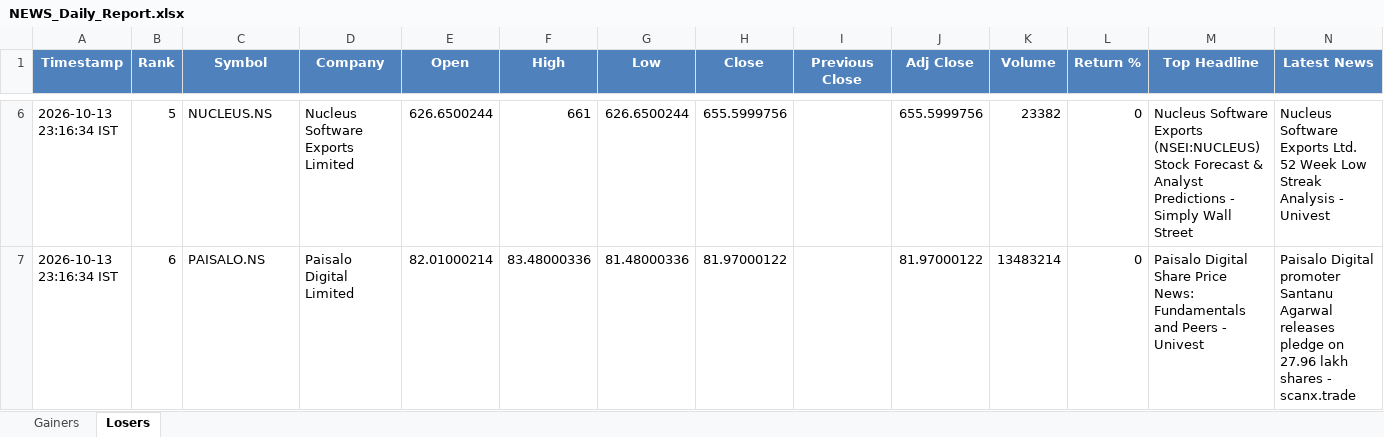
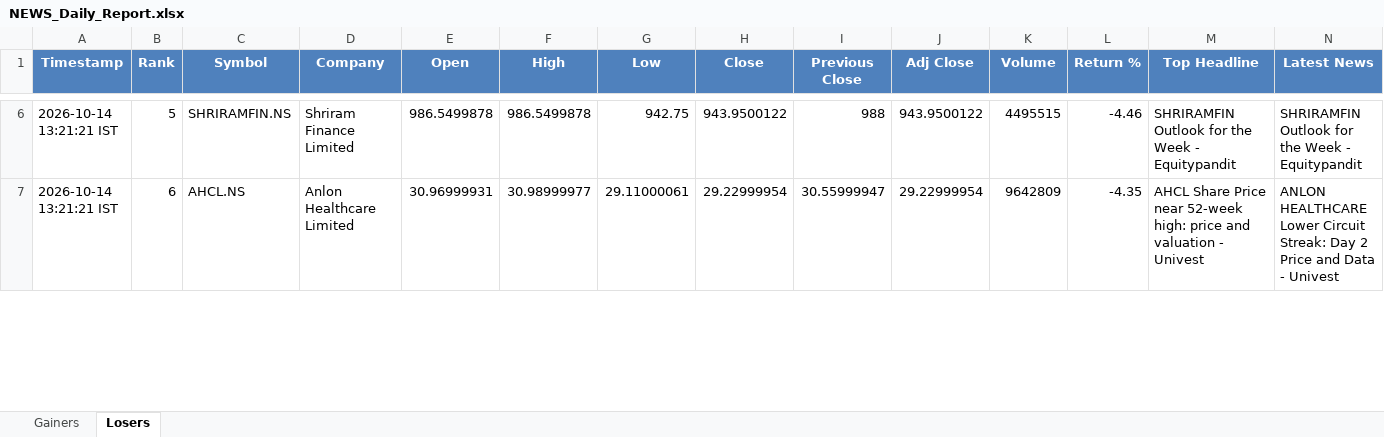
Before and after one commit to PavanSaiNekkala/News_Dividend_Fetcher, an Excel workbook: NEWS_Daily_Report/output/latest/NEWS_Daily_Report.xlsx, sheet Losers, drawn as a sheet; only a part is shown, gaps mark what is left out; values as stored, in another font and other column widths than the file's, no borders; the diff covers the shown part only; the diff names each change by its address in the sheet, - before the commit and + after, or states it on an @@ line.

```diff
--- a/NEWS_Daily_Report/output/latest/NEWS_Daily_Report.xlsx (sheet Losers)
+++ b/NEWS_Daily_Report/output/latest/NEWS_Daily_Report.xlsx (sheet Losers)
-A6:A7 (Timestamp): 2026-10-13 23:16:34 IST
+A6:A7 (Timestamp): 2026-10-14 13:21:21 IST
-C6 (Symbol): NUCLEUS.NS
+C6 (Symbol): SHRIRAMFIN.NS
-D6 (Company): Nucleus Software Exports Limited
+D6 (Company): Shriram Finance Limited
-E6 (Open): 626.6500244
+E6 (Open): 986.5499878
-F6 (High): 661
+F6 (High): 986.5499878
-G6 (Low): 626.6500244
+G6 (Low): 942.75
-H6 (Close): 655.5999756
+H6 (Close): 943.9500122
-I6 (Previous Close): (empty)
+I6 (Previous Close): 988
-J6 (Adj Close): 655.5999756
+J6 (Adj Close): 943.9500122
-K6 (Volume): 23382
+K6 (Volume): 4495515
-L6 (Return %): 0
+L6 (Return %): -4.46
-M6 (Top Headline): Nucleus Software Exports (NSEI:NUCLEUS) Stock Forecast & Analyst Predictions - Simply Wall Street
+M6 (Top Headline): SHRIRAMFIN Outlook for the Week - Equitypandit
-N6 (Latest News): Nucleus Software Exports Ltd. 52 Week Low Streak Analysis - Univest
+N6 (Latest News): SHRIRAMFIN Outlook for the Week - Equitypandit
-C7 (Symbol): PAISALO.NS
+C7 (Symbol): AHCL.NS
-D7 (Company): Paisalo Digital Limited
+D7 (Company): Anlon Healthcare Limited
-E7 (Open): 82.01000214
+E7 (Open): 30.96999931
-F7 (High): 83.48000336
+F7 (High): 30.98999977
-G7 (Low): 81.48000336
+G7 (Low): 29.11000061
-H7 (Close): 81.97000122
+H7 (Close): 29.22999954
-I7 (Previous Close): (empty)
+I7 (Previous Close): 30.55999947
-J7 (Adj Close): 81.97000122
+J7 (Adj Close): 29.22999954
-K7 (Volume): 13483214
+K7 (Volume): 9642809
-L7 (Return %): 0
+L7 (Return %): -4.35
-M7 (Top Headline): Paisalo Digital Share Price News: Fundamentals and Peers - Univest
+M7 (Top Headline): AHCL Share Price near 52-week high: price and valuation - Univest
-N7 (Latest News): Paisalo Digital promoter Santanu Agarwal releases pledge on 27.96 lakh shares - scanx.trade
+N7 (Latest News): ANLON HEALTHCARE Lower Circuit Streak: Day 2 Price and Data - Univest
```
Also changed, not shown: 294 edited cells elsewhere in this sheet, sheet Gainers, NEWS_Daily_Report/output/history/NEWS_Daily_Report_History.xlsx.
